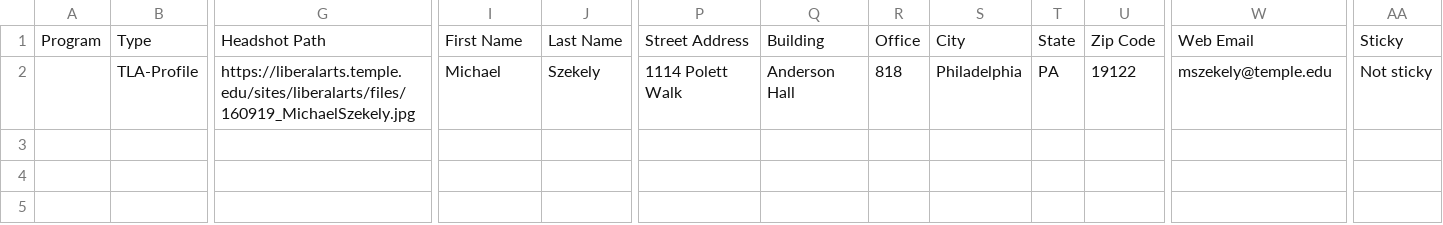
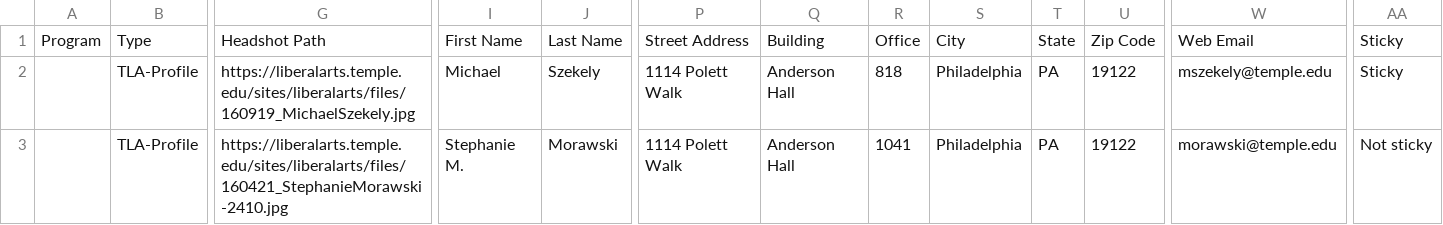
Before and after one commit to TULiberalArts/Liberal-Studies, a CSV file: _data/profiles.csv, drawn as a sheet; only a part is shown, gaps mark what is left out; rows hold the shown columns only; the diff names each change by its address in the sheet, - before the commit and + after, or states it on an @@ line.

Commit message:
[batch] Manually updated all feeds

```diff
--- a/_data/profiles.csv
+++ b/_data/profiles.csv
-AA2: Not sticky
+AA2: Sticky
+row 3:  | TLA-Profile | https://liberalarts.temple.edu/sites/liberalarts/files/160421_StephanieMorawski-2410.jpg | Stephanie M. | Morawski | 1114 Polett Walk | Anderson Hall | 1041 | Philadelphia | PA | 19122 | morawski@temple.edu | Not sticky
```
